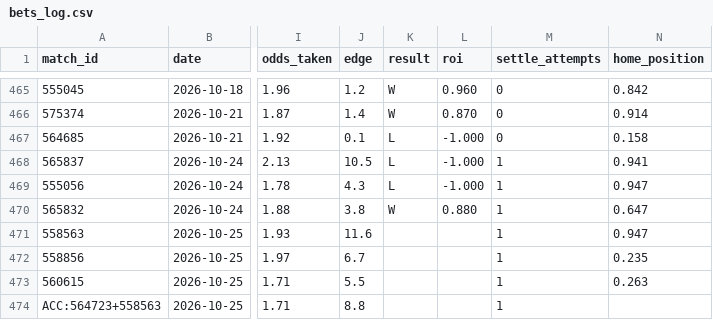
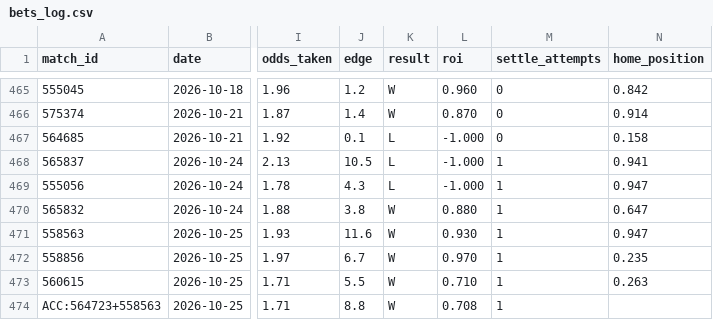
Before and after one commit to GiannisAulo/BetAnalyzer, a CSV file: football_tipster/bets_log.csv, drawn as a sheet; only a part is shown, gaps mark what is left out; the diff names each change by its address in the sheet, - before the commit and + after, or states it on an @@ line.

```diff
--- a/football_tipster/bets_log.csv
+++ b/football_tipster/bets_log.csv
-K471:K474 (result): (empty)
+K471:K474 (result): W
-L471 (roi): (empty)
+L471 (roi): 0.930
-L472 (roi): (empty)
+L472 (roi): 0.970
-L473 (roi): (empty)
+L473 (roi): 0.710
-L474 (roi): (empty)
+L474 (roi): 0.708
```
